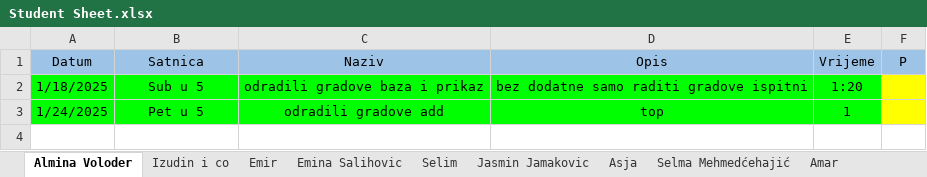
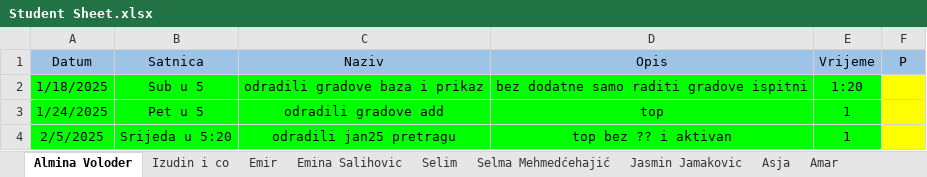
Before and after one commit to vedad-keskin/PRIII-DESKTOPAPP-CSHARP-T25-, an Excel workbook: Student Sheet.xlsx, sheet Almina Voloder, drawn as a sheet; values as stored, in another font and other column widths than the file's, no borders; the diff names each change by its address in the sheet, - before the commit and + after, or states it on an @@ line.

Commit message:
sheet updated

```diff
--- a/Student Sheet.xlsx (sheet Almina Voloder)
+++ b/Student Sheet.xlsx (sheet Almina Voloder)
@@ sheet tab order changed: Almina Voloder | Izudin i co | Emir | Emina Salihovic | Selim | Selma Mehmedćehajić | Jasmin Jamakovic | Asja | Amar @@
+row 4: 2/5/2025 | Srijeda u 5:20 | odradili jan25 pretragu | top bez ?? i aktivan | 1
```
Also changed, not shown: sheet Selim, sheet Selma Mehmedćehajić.
